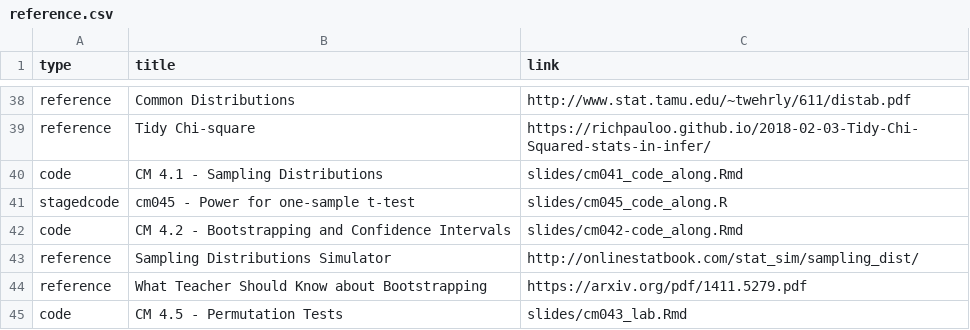
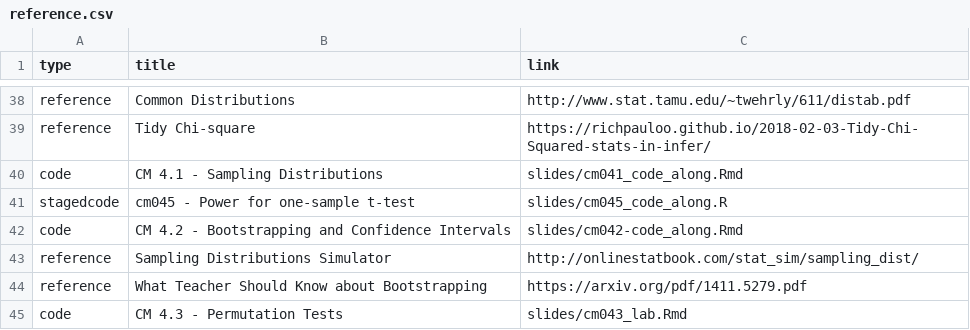
Before and after one commit to rebeccal/ohsu-math630, a CSV file: reference.csv, drawn as a sheet; only a part is shown, gaps mark what is left out.

```diff
--- a/reference.csv
+++ b/reference.csv
@@ -44,2 +44,2 @@ reference, Sampling Distributions Simulator,http://onlinestatbook.com/stat_sim/s
 reference,What Teacher Should Know about Bootstrapping,https://arxiv.org/pdf/1411.5279.pdf
-code,CM 4.5 - Permutation Tests,slides/cm043_lab.Rmd
+code,CM 4.3 - Permutation Tests,slides/cm043_lab.Rmd
```
Also changed, not shown: 1 other file.
